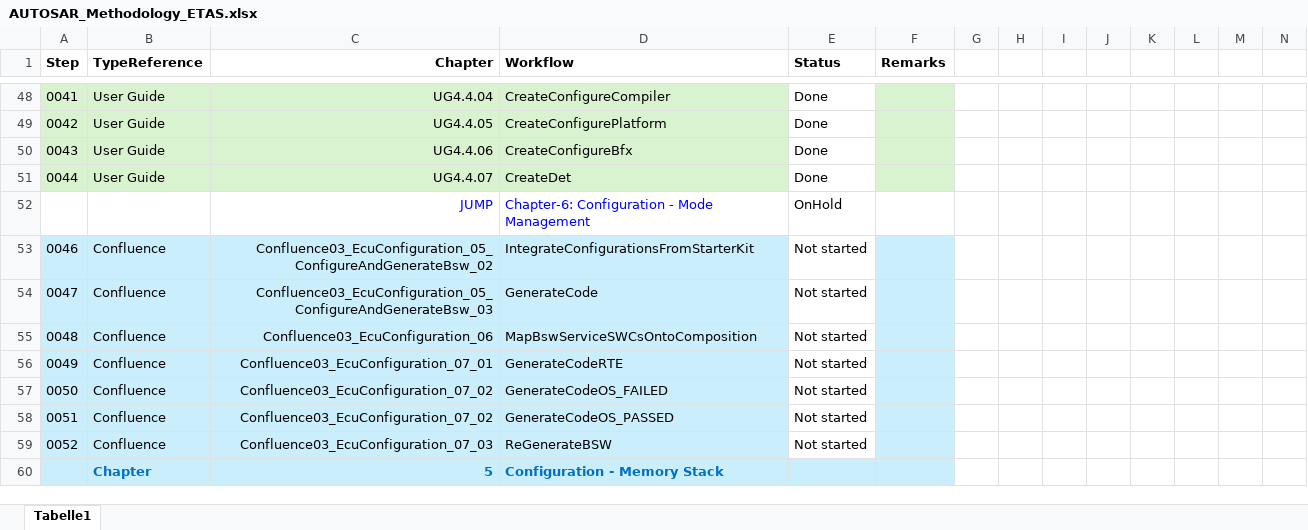
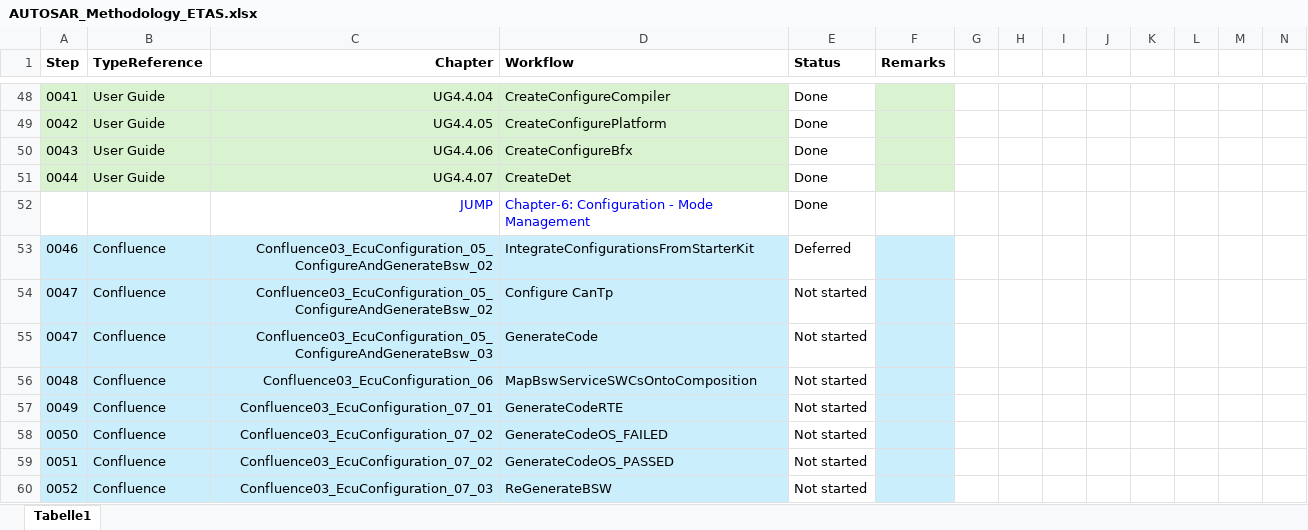
Before and after one commit to cityhonor/Workspace_Windows, an Excel workbook: _doc/AUTOSAR_Methodology_ETAS.xlsx, sheet Tabelle1, drawn as a sheet; only a part is shown, gaps mark what is left out; the shorter side is filled out with more unchanged rows; values as stored, in another font and other column widths than the file's, no borders; conditional formats not drawn; rows hold the shown columns only; the diff covers the shown part only; the diff names each change by its address in the sheet, - before the commit and + after, or states it on an @@ line.

```diff
--- a/_doc/AUTOSAR_Methodology_ETAS.xlsx (sheet Tabelle1)
+++ b/_doc/AUTOSAR_Methodology_ETAS.xlsx (sheet Tabelle1)
-E52 (Status): OnHold
+E52 (Status): Done
-E53 (Status): Not started
+E53 (Status): Deferred
+row 54: 0047 | Confluence | Confluence03_EcuConfiguration_05_ConfigureAndGenerateBsw_02 | Configure CanTp | Not started
```
Also changed, not shown: 95 hidden or unhidden rows and 1 edited cell elsewhere in this sheet.
